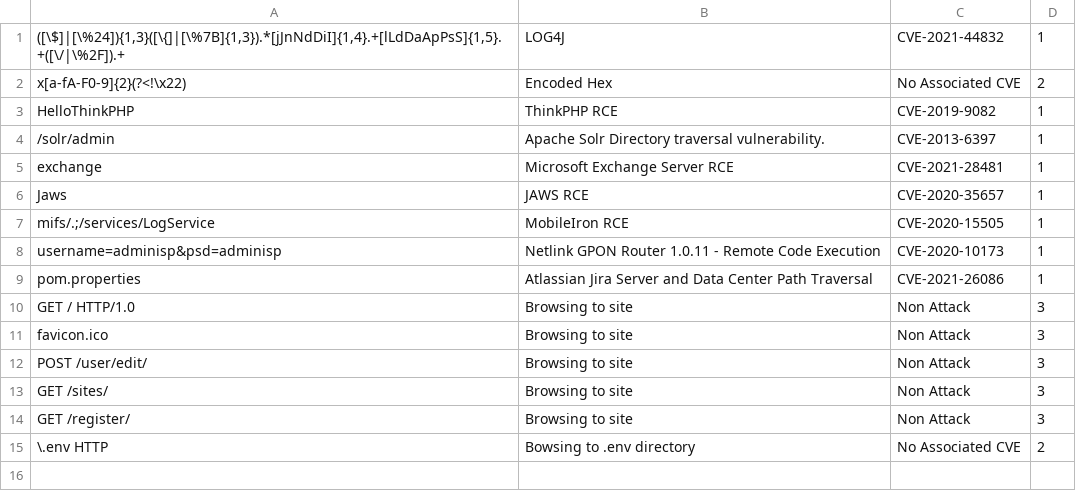
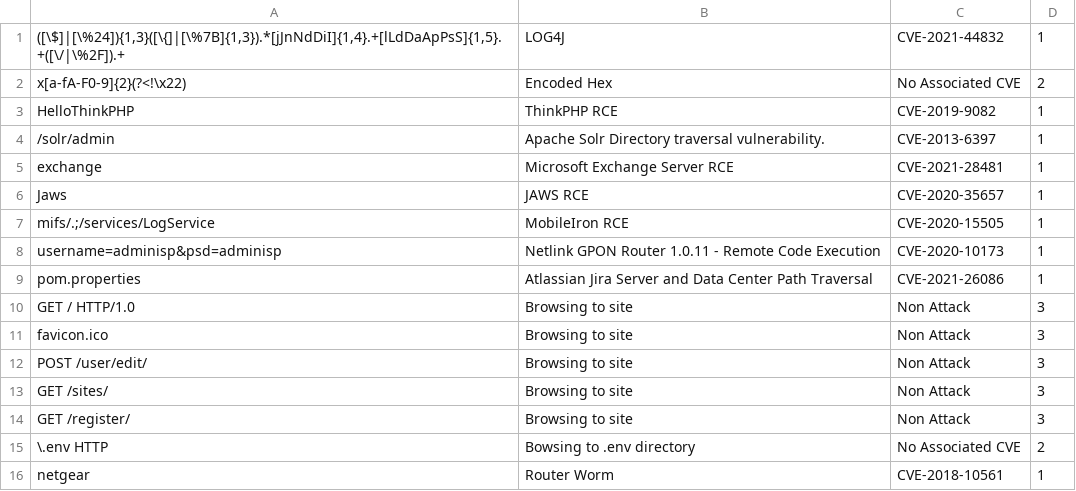
Before and after one commit to iLexGit/LoggingScript, a CSV file: attackDB.csv, drawn as a sheet; the diff names each change by its address in the sheet, - before the commit and + after, or states it on an @@ line.

Commit message:
added more attacks

```diff
--- a/attackDB.csv
+++ b/attackDB.csv
+row 16: netgear | Router Worm | CVE-2018-10561 | 1
```
